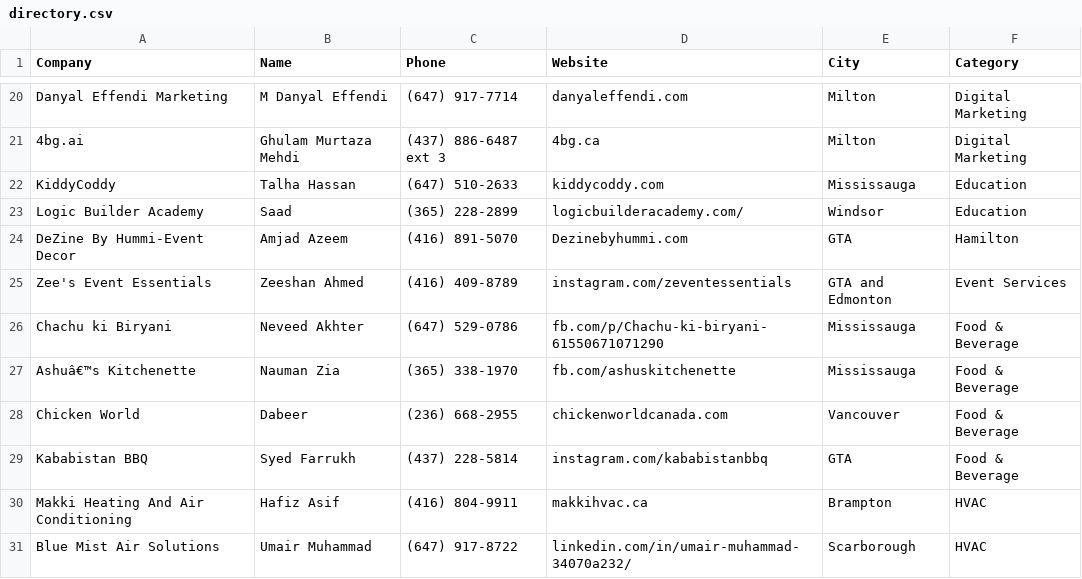
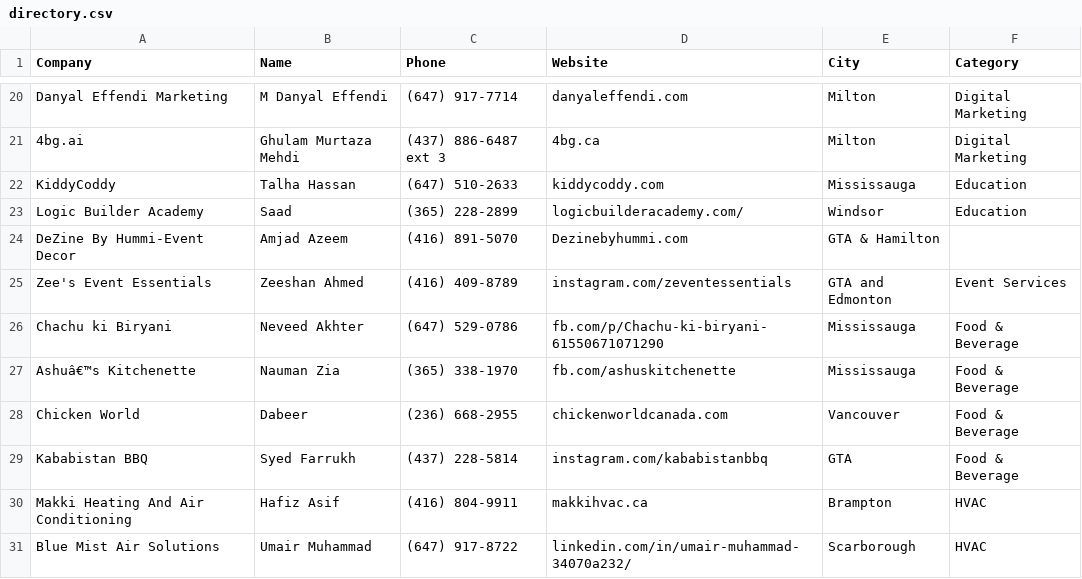
Before and after one commit to Brocode-Canada/yellowpages, a CSV file: directory.csv, drawn as a sheet; only a part is shown, gaps mark what is left out.

Commit message:
Update directory.csv

```diff
--- a/directory.csv
+++ b/directory.csv
@@ -23,3 +23,3 @@ KiddyCoddy,Talha Hassan,(647) 510-2633,kiddycoddy.com,Mississauga,Education
 Logic Builder Academy,Saad,(365) 228-2899,logicbuilderacademy.com/,Windsor,Education
-DeZine By Hummi-Event Decor,Amjad Azeem,(416) 891-5070,Dezinebyhummi.com,GTA, Hamilton
+DeZine By Hummi-Event Decor,Amjad Azeem,(416) 891-5070,Dezinebyhummi.com,GTA & Hamilton
 Zee's Event Essentials,Zeeshan Ahmed,(416) 409-8789,instagram.com/zeventessentials,GTA and Edmonton,Event Services
```
